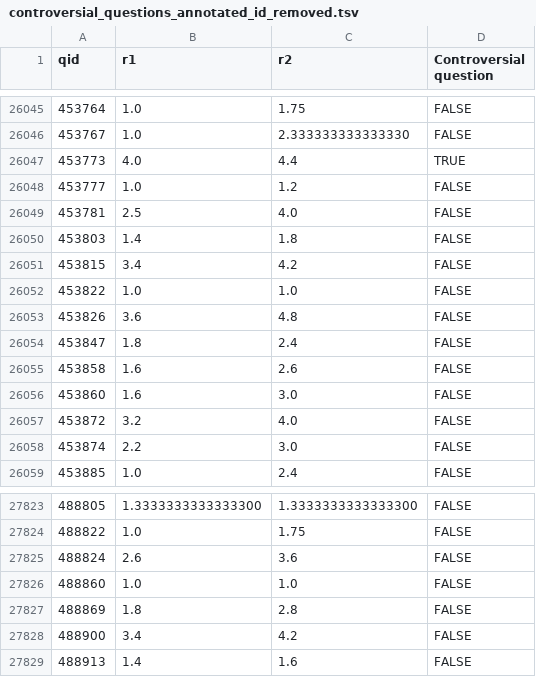
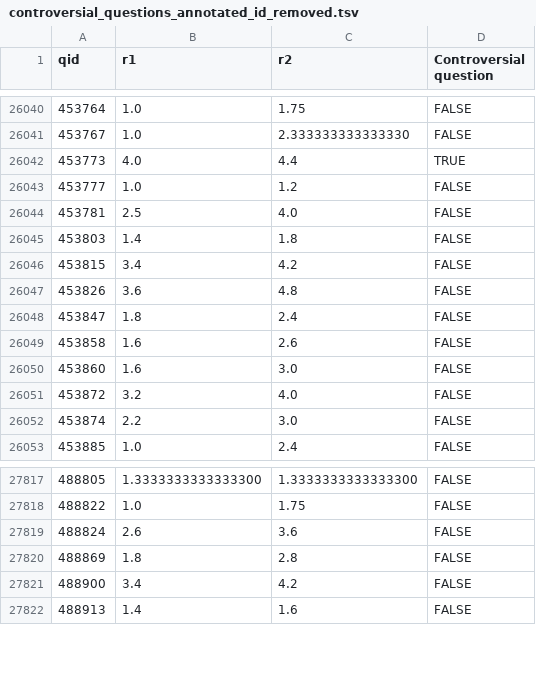
Before and after one commit to diya-vinod/LLMProject, a TSV file: controversial_questions_annotated_id_removed.tsv, drawn as a sheet; only a part is shown, gaps mark what is left out; the diff covers the shown part only; the diff names each change by its address in the sheet, - before the commit and + after, or states it on an @@ line.

```diff
--- a/controversial_questions_annotated_id_removed.tsv
+++ b/controversial_questions_annotated_id_removed.tsv
-row 26052: 453822 | 1.0 | 1.0 | FALSE
-row 27826: 488860 | 1.0 | 1.0 | FALSE
```
Also changed, not shown: 5 removed rows elsewhere in this file.
